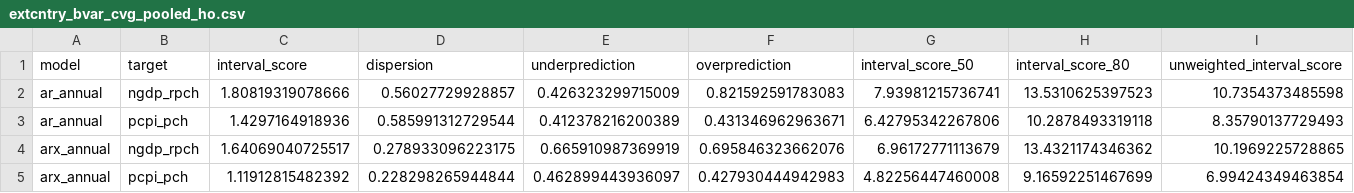
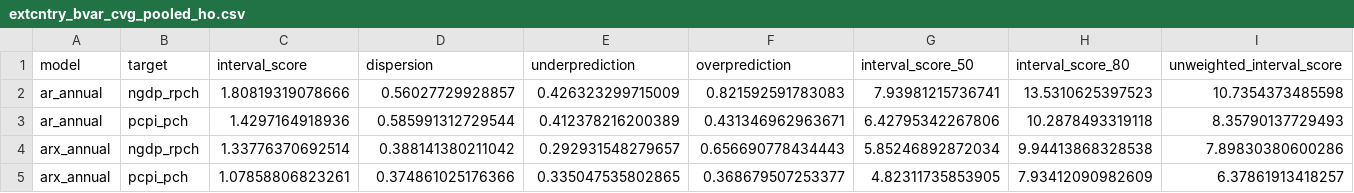
Before and after one commit to fredbec/uqimf, a CSV file: scores/extcntry_bvar_cvg_pooled_ho.csv, drawn as a sheet; only a part is shown; removed rows and columns are numbered as before the commit, all else as after; rows hold the shown columns only; the diff names each change by its address in the sheet, - before the commit and + after, or states it on an @@ line.

```diff
--- a/scores/extcntry_bvar_cvg_pooled_ho.csv
+++ b/scores/extcntry_bvar_cvg_pooled_ho.csv
-row 4: arx_annual | ngdp_rpch | 1.64069040725517 | 0.278933096223175 | 0.665910987369919 | 0.695846323662076 | 6.96172771113679 | 13.4321174346362 | 10.1969225728865
-row 5: arx_annual | pcpi_pch | 1.11912815482392 | 0.228298265944844 | 0.462899443936097 | 0.427930444942983 | 4.82256447460008 | 9.16592251467699 | 6.99424349463854
+row 4: arx_annual | ngdp_rpch | 1.33776370692514 | 0.388141380211042 | 0.292931548279657 | 0.656690778434443 | 5.85246892872034 | 9.94413868328538 | 7.89830380600286
+row 5: arx_annual | pcpi_pch | 1.07858806823261 | 0.374861025176366 | 0.335047535802865 | 0.368679507253377 | 4.82311735853905 | 7.93412090982609 | 6.37861913418257
```
Also changed, not shown: data/toscore_bvarspecs_point_forecasts.csv, data/toscore_point_forecasts.csv, 12 other files.
